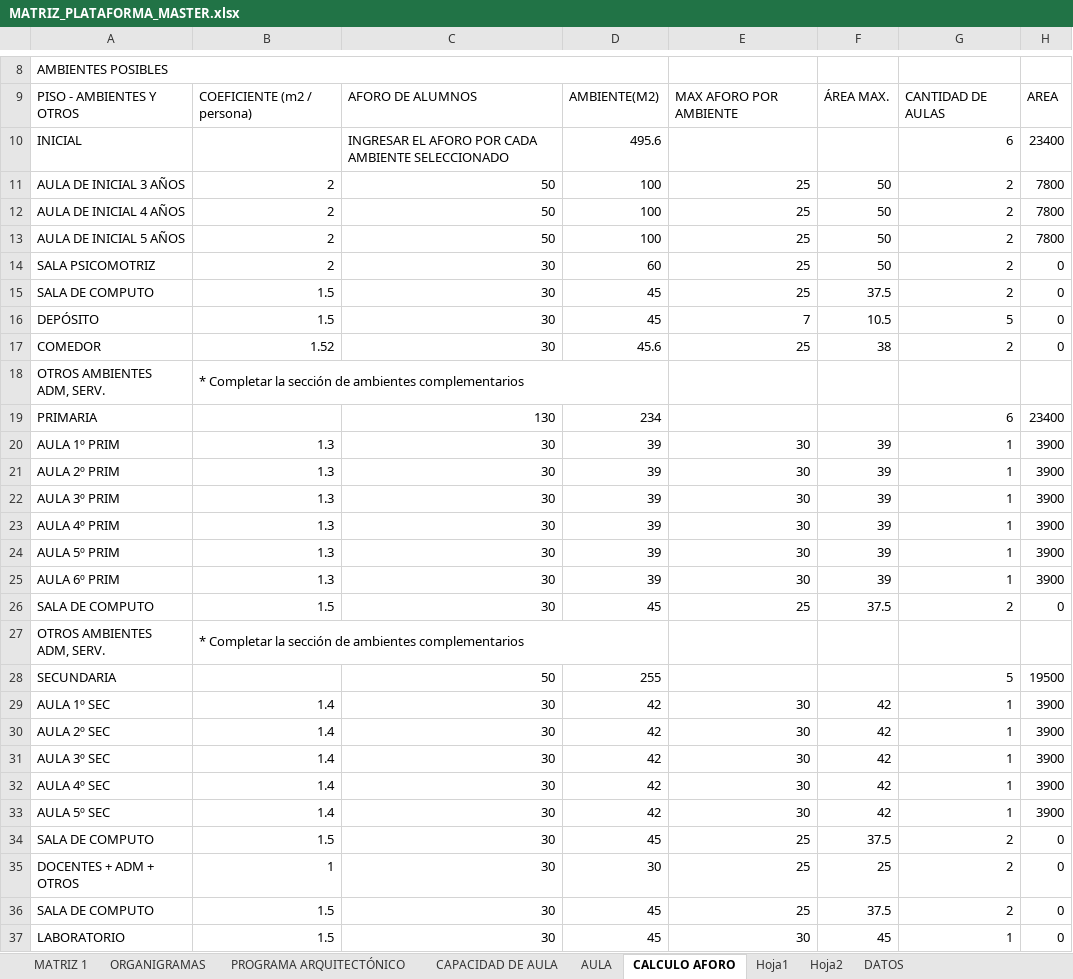
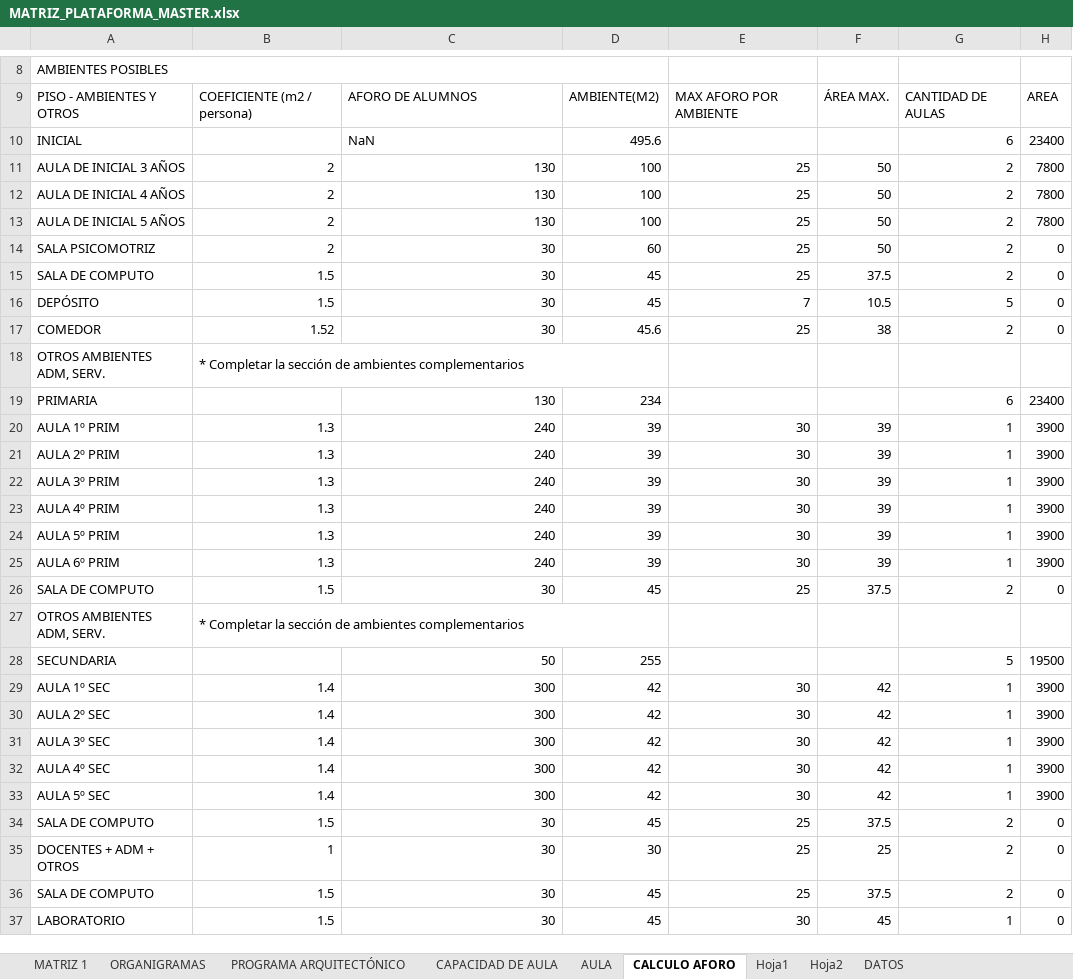
Before and after one commit to jorgeanciel/prodesign_api, an Excel workbook: uploads/MATRIZ_PLATAFORMA_MASTER.xlsx, sheet CALCULO AFORO, drawn as a sheet; only a part is shown, gaps mark what is left out; values as stored, in another font and other column widths than the file's, no borders; the diff names each change by its address in the sheet, - before the commit and + after, or states it on an @@ line.

Commit message:
actualizando excel de aforo

```diff
--- a/uploads/MATRIZ_PLATAFORMA_MASTER.xlsx (sheet CALCULO AFORO)
+++ b/uploads/MATRIZ_PLATAFORMA_MASTER.xlsx (sheet CALCULO AFORO)
-C10: INGRESAR EL AFORO POR CADA AMBIENTE SELECCIONADO
+C10: NaN
-C11:C13: 50
+C11:C13: 130
-C20:C25: 30
+C20:C25: 240
-C29:C33: 30
+C29:C33: 300
```
Also changed, not shown: 10 other files.
